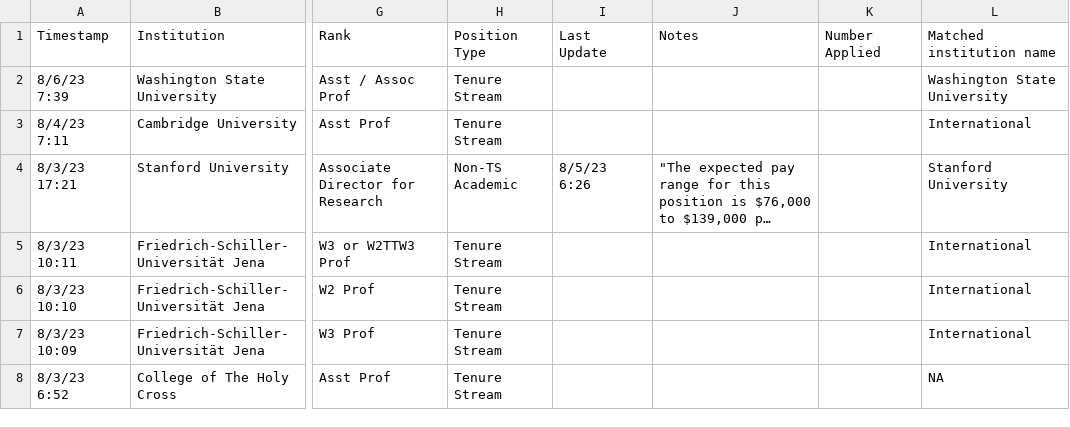
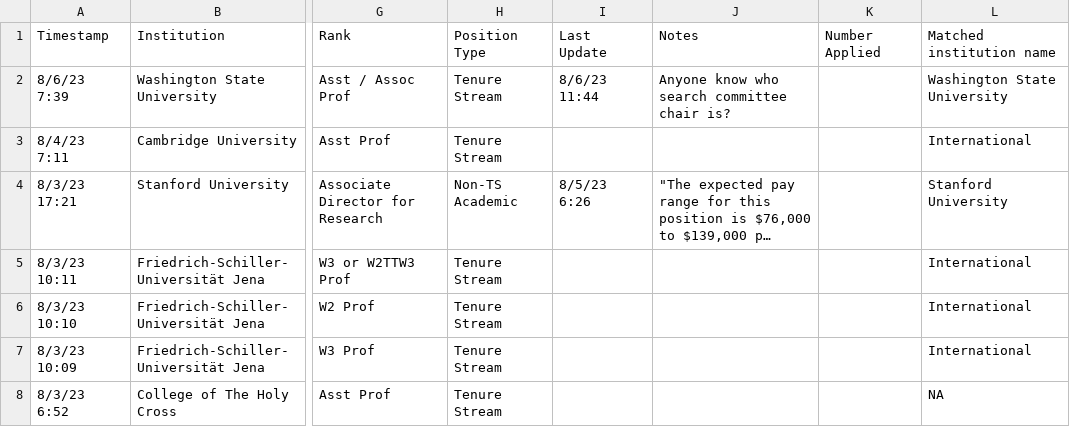
Before and after one commit to eddelbuettel/ecoevojobsR, a CSV file: data-raw/ecoevojobsR_faculty.csv, drawn as a sheet; only a part is shown, gaps mark what is left out; long unchanged cells end in …; the diff names each change by its address in the sheet, - before the commit and + after, or states it on an @@ line.

```diff
--- a/data-raw/ecoevojobsR_faculty.csv
+++ b/data-raw/ecoevojobsR_faculty.csv
-I2: (empty)
+I2: 8/6/23 11:44
-J2: (empty)
+J2: Anyone know who search committee chair is?
```
Also changed, not shown: 1 other file.
